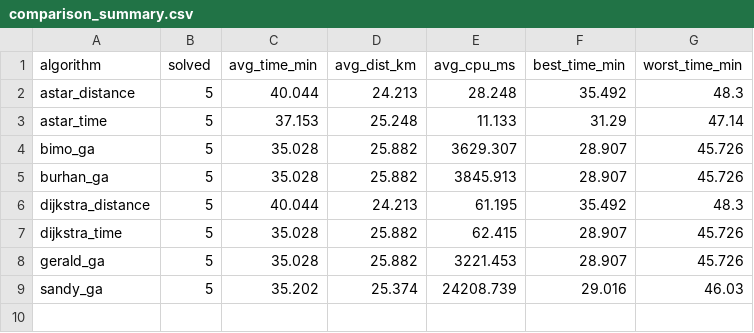
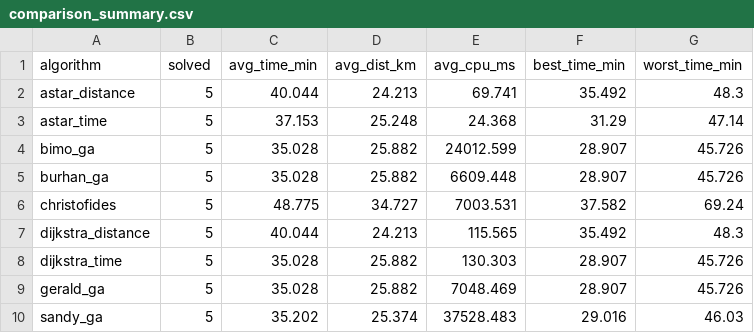
Before and after one commit to HuSand/TugasSCRouting, a CSV file: data/comparison_summary.csv, drawn as a sheet.

Commit message:
feat: add christofides algorithm

```diff
--- a/data/comparison_summary.csv
+++ b/data/comparison_summary.csv
@@ -1,9 +1,10 @@
 algorithm,solved,avg_time_min,avg_dist_km,avg_cpu_ms,best_time_min,worst_time_min
-astar_distance,5,40.044,24.213,28.248,35.492,48.3
-astar_time,5,37.153,25.248,11.133,31.29,47.14
-bimo_ga,5,35.028,25.882,3629.307,28.907,45.726
-burhan_ga,5,35.028,25.882,3845.913,28.907,45.726
-dijkstra_distance,5,40.044,24.213,61.195,35.492,48.3
-dijkstra_time,5,35.028,25.882,62.415,28.907,45.726
-gerald_ga,5,35.028,25.882,3221.453,28.907,45.726
-sandy_ga,5,35.202,25.374,24208.739,29.016,46.03
+astar_distance,5,40.044,24.213,69.741,35.492,48.3
+astar_time,5,37.153,25.248,24.368,31.29,47.14
+bimo_ga,5,35.028,25.882,24012.599,28.907,45.726
+burhan_ga,5,35.028,25.882,6609.448,28.907,45.726
+christofides,5,48.775,34.727,7003.531,37.582,69.24
+dijkstra_distance,5,40.044,24.213,115.565,35.492,48.3
+dijkstra_time,5,35.028,25.882,130.303,28.907,45.726
+gerald_ga,5,35.028,25.882,7048.469,28.907,45.726
+sandy_ga,5,35.202,25.374,37528.483,29.016,46.03
```
Also changed, not shown: 5 other files.
